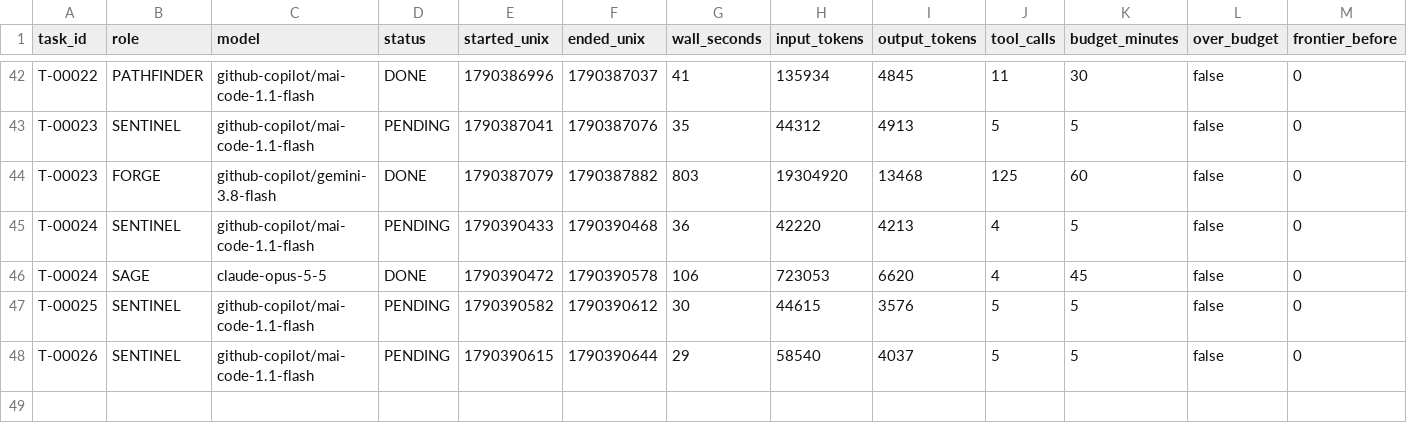
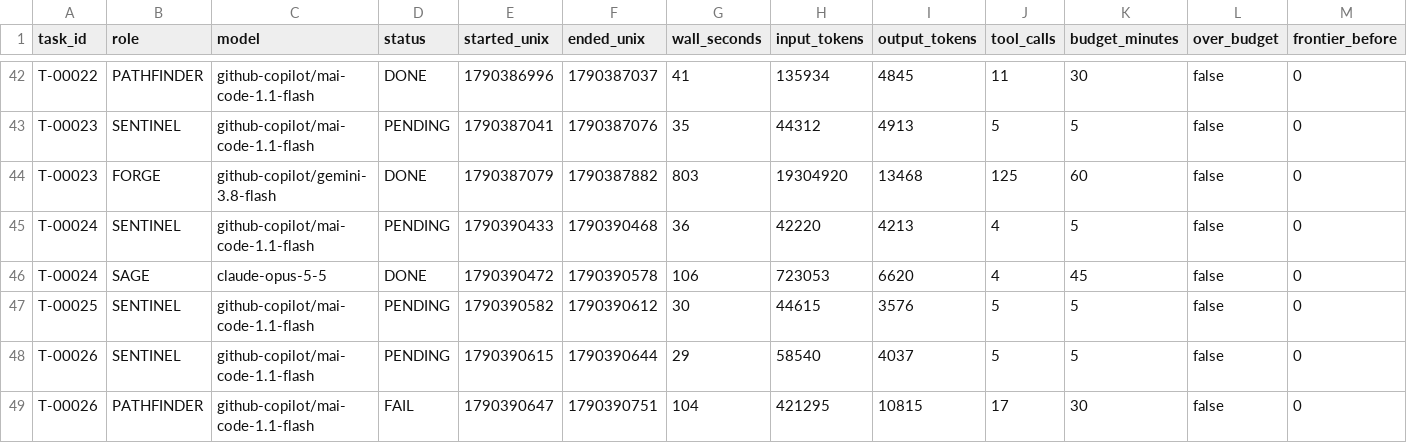
Before and after one commit to 4SAnalyticsnModelling/ecosys-modernization, a CSV file: .agent/metrics.csv, drawn as a sheet; only a part is shown, gaps mark what is left out; rows hold the shown columns only; the diff names each change by its address in the sheet, - before the commit and + after, or states it on an @@ line.

Commit message:
swarm: T-00026 FAIL COLLECTED
Automated cycle commit by swarm_wrapper.py (decision D8). 13 path(s).

```diff
--- a/.agent/metrics.csv
+++ b/.agent/metrics.csv
+row 49: T-00026 | PATHFINDER | github-copilot/mai-code-1.1-flash | FAIL | 1790390647 | 1790390751 | 104 | 421295 | 10815 | 17 | 30 | false | 0
```
Also changed, not shown: 12 other files.
